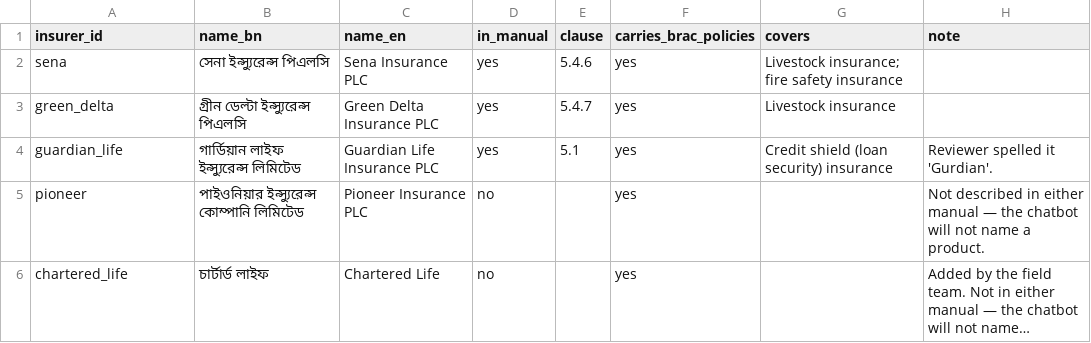
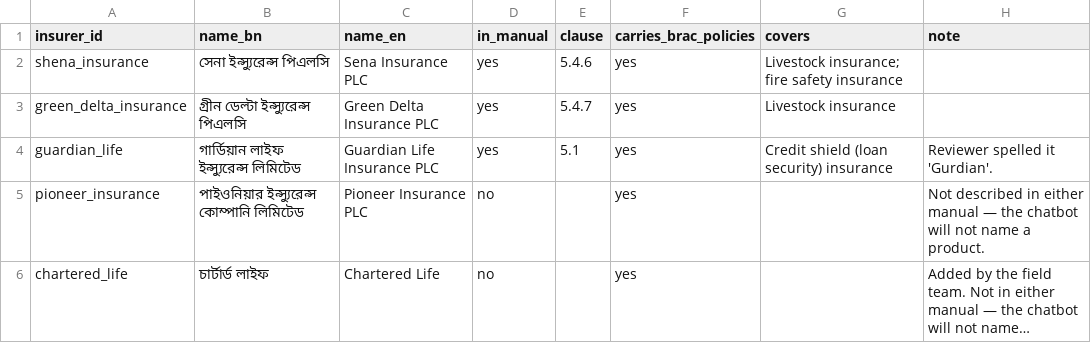
Before and after one commit to Sadman-Rahman25/bengali-faq-assistant, a CSV file: data/registry/insurers.csv, drawn as a sheet; long unchanged cells end in …; the diff names each change by its address in the sheet, - before the commit and + after, or states it on an @@ line.

Commit message:
Re-key the registry to the catalogue, and fold the Credit Shield stub
The registry arrived with 15 keys that named products and insurers the
catalogue already held under different names. All 15 are re-keyed in
place to the catalogue's key; no row was added on either side, because
every one was the same thing twice.

  technology_loan            -> projukti_loan
  meyadi_18_month_loan       -> loan_18_month
  dabi_sadharon_loan         -> dabi_general_loan
  progoti_sadharon_loan      -> progoti_general_loan
  unmesh_rin                 -> unmesh_loan
  sadharon_shonchoi          -> general_savings
  one_half_profit_savings    -> onehalf_profit_savings
  one_time_fixed_savings     -> lumpsum_fixed_savings
  chhaya_savings_insurance   -> chaya_savings_insurance
  livestock_protection_insurance -> livestock_insurance
  arogya_rin                 -> arogya_loan
  sena / green_delta / pioneer -> shena_insurance / green_delta_insurance
                                  / pioneer_insurance

THE TWELFTH WAS NOT A RENAME. ঋণ নিরাপত্তা বিমা was keyed
credit_shield_insurance, which in the catalogue is the stub with NO
defining chunk -- সূচনা names it once and never describes it. The real
product, defining_chunk_id progoti_0210, is loan_security_insurance. An
id join and a name join therefore disagreed about the same insurance.
The field team confirmed in review that the two names are one product,
so the registry row is now loan_security_insurance (name_en: Credit
Shield Insurance) and productmatch folds ক্রেডিট শিল্ড in as an alias
rather than carrying it as a product of its own. corpus_gaps.md 1.3 asked
the question; 1.4 records the answer and its source.

products_catalogue.csv is regenerated, not hand-edited -- products.py
builds it from productmatch. Its four programme rows also gained chunks,
which is the R1 heading fix: the recovered heading
2.1.1 gruupbhittik sheba (dabi, bcup o cdp) names three programmes, so
the chunks under it now tag them.

python registry.py --check: 16 mismatches -> 1. The remaining one is
chartered_life, which insurers.csv itself records as added by the field
team and present in neither manual. It is reported, not invented.

```diff
--- a/data/registry/insurers.csv
+++ b/data/registry/insurers.csv
-A2 (insurer_id): sena
+A2 (insurer_id): shena_insurance
-A3 (insurer_id): green_delta
+A3 (insurer_id): green_delta_insurance
-A5 (insurer_id): pioneer
+A5 (insurer_id): pioneer_insurance
```
Also changed, not shown: data/registry/products.csv, products_catalogue.csv, 2 other files.
